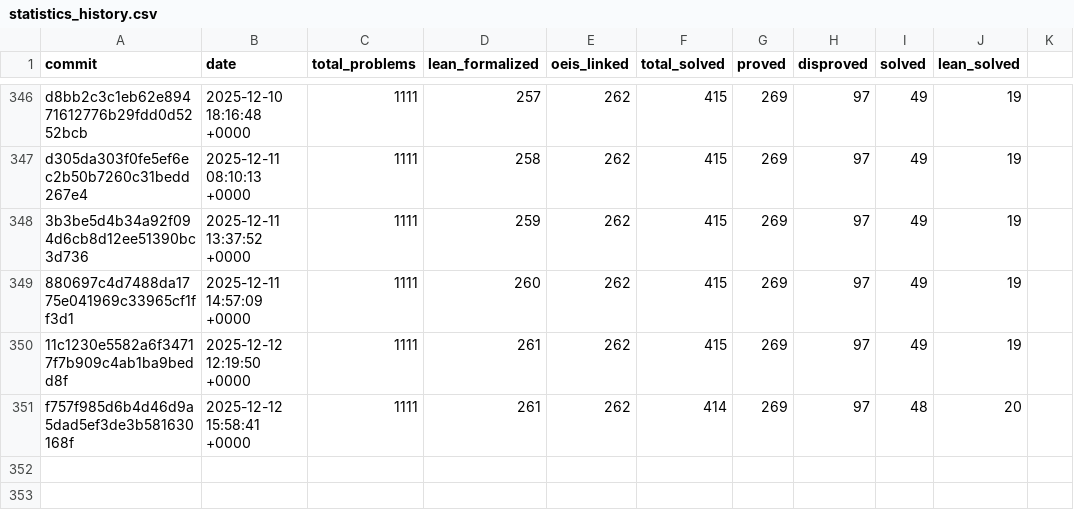
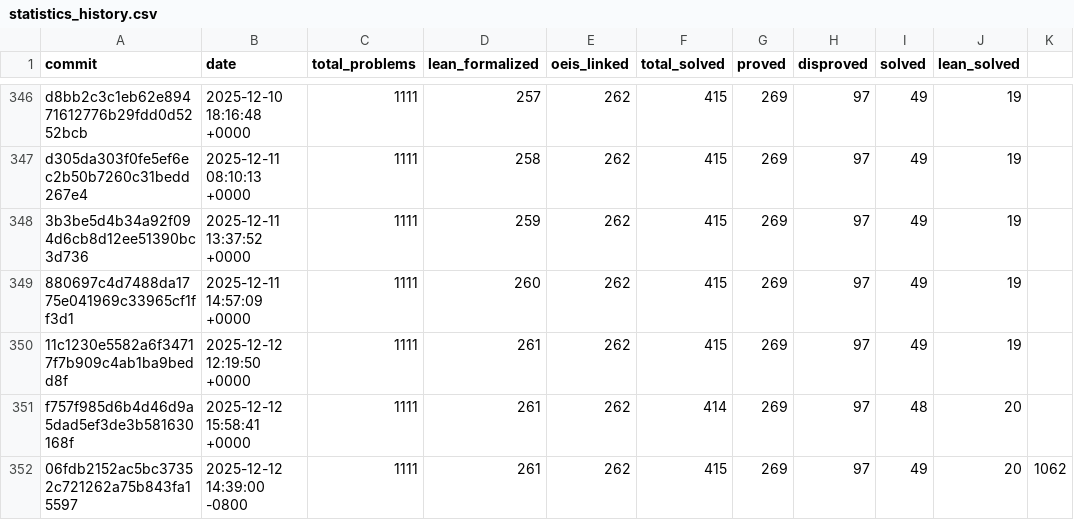
Before and after one commit to teorth/erdosproblems, a CSV file: data/statistics_history.csv, drawn as a sheet; only a part is shown, gaps mark what is left out.

Commit message:
update data

```diff
--- a/data/statistics_history.csv
+++ b/data/statistics_history.csv
@@ -351 +351,2 @@ d305da303f0fe5ef6ec2b50b7260c31bedd267e4,2025-12-11 08:10:13 +0000,1111,258,262,
 f757f985d6b4d46d9a5dad5ef3de3b581630168f,2025-12-12 15:58:41 +0000,1111,261,262,414,269,97,48,20
+06fdb2152ac5bc37352c721262a75b843fa15597,2025-12-12 14:39:00 -0800,1111,261,262,415,269,97,49,20,1062
```
Also changed, not shown: 3 other files.
